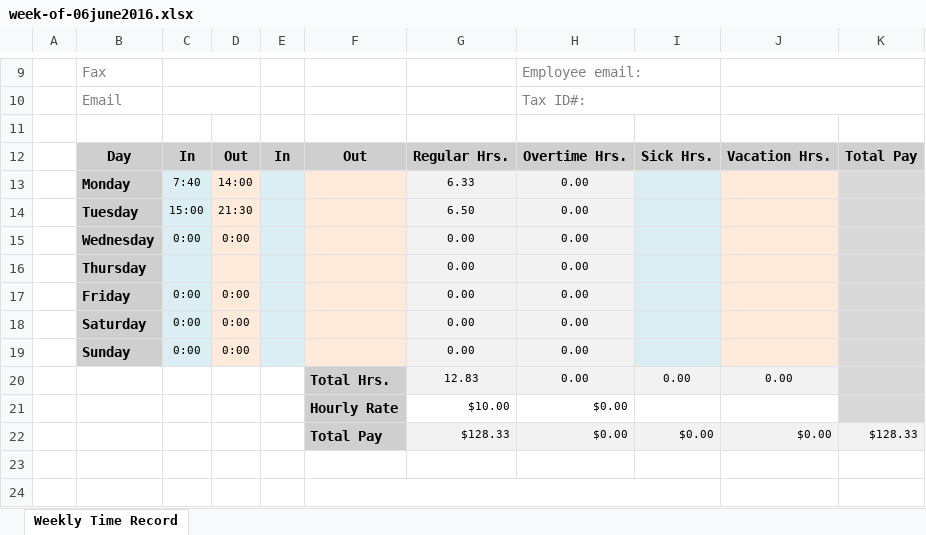
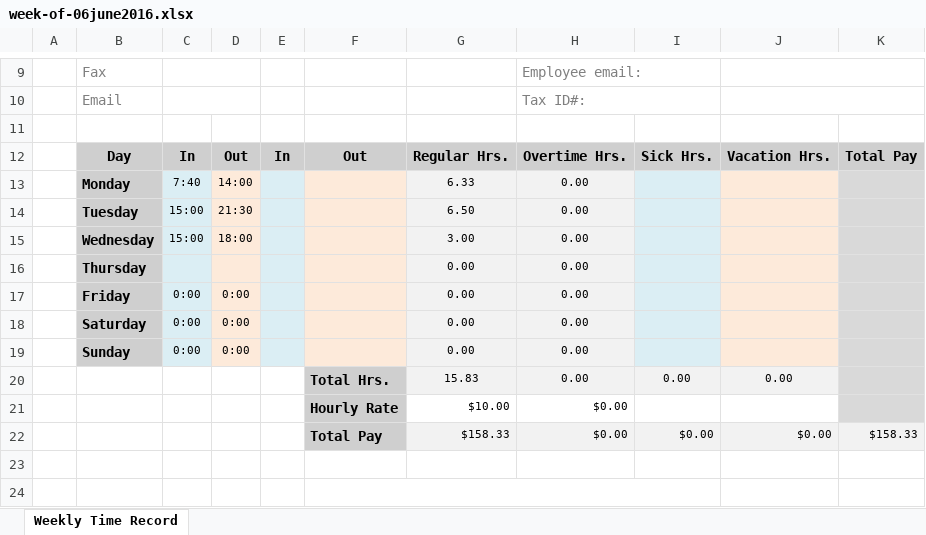
Before and after one commit to MonoidalAttackTrees/ILL-Impl, an Excel workbook: time-labor/week-of-06june2016.xlsx, sheet Weekly Time Record, drawn as a sheet; only a part is shown, gaps mark what is left out; values as stored, in another font and other column widths than the file's, no borders; the diff names each change by its address in the sheet, - before the commit and + after, or states it on an @@ line.

```diff
--- a/time-labor/week-of-06june2016.xlsx (sheet Weekly Time Record)
+++ b/time-labor/week-of-06june2016.xlsx (sheet Weekly Time Record)
-C15: 0:00
+C15: 15:00
-D15: 0:00
+D15: 18:00
-G15: 0.00
+G15: 3.00
-G20: 12.83
+G20: 15.83
-G22: $128.33
+G22: $158.33
-K22: $128.33
+K22: $158.33
```
Also changed, not shown: 3 other files.
